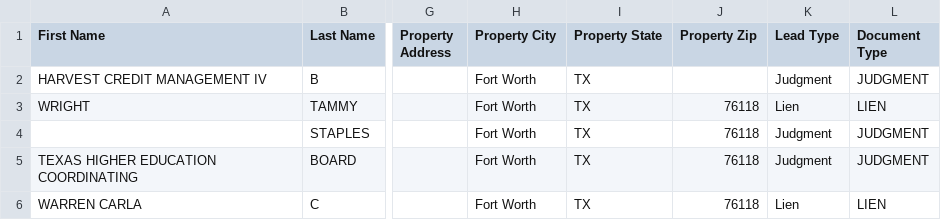
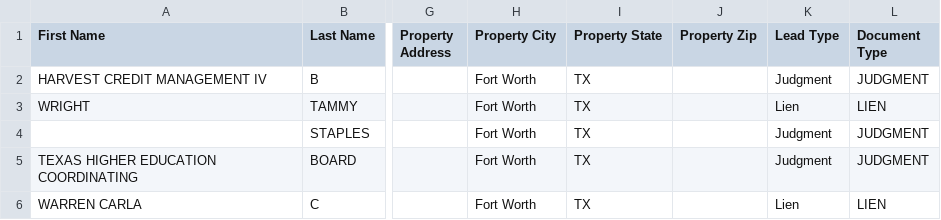
Before and after one commit to Jbond769/Dallas-Leads, a CSV file: data/ghl_tarrant_20260529.csv, drawn as a sheet; only a part is shown, gaps mark what is left out; the diff names each change by its address in the sheet, - before the commit and + after, or states it on an @@ line.

```diff
--- a/data/ghl_tarrant_20260529.csv
+++ b/data/ghl_tarrant_20260529.csv
-J3:J6 (Property Zip): 76118
+J3:J6 (Property Zip): (empty)
```
Also changed, not shown: 4 other files.
